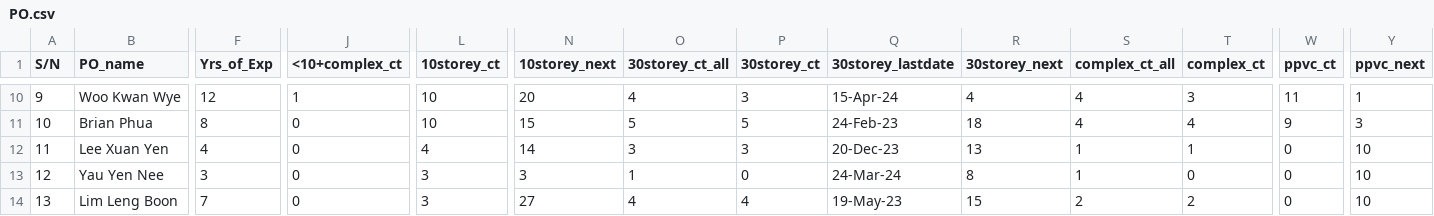
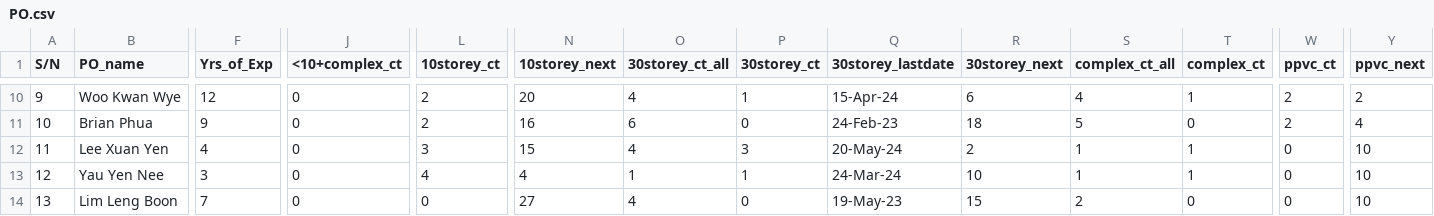
Before and after one commit to chin5oon/STassignment, a CSV file: PO.csv, drawn as a sheet; only a part is shown, gaps mark what is left out; the diff covers the shown part only; the diff names each change by its address in the sheet, - before the commit and + after, or states it on an @@ line.

```diff
--- a/PO.csv
+++ b/PO.csv
-J10 (<10+complex_ct): 1
+J10 (<10+complex_ct): 0
-L10:L11 (10storey_ct): 10
+L10:L11 (10storey_ct): 2
-P10 (30storey_ct): 3
+P10 (30storey_ct): 1
-R10 (30storey_next): 4
+R10 (30storey_next): 6
-T10 (complex_ct): 3
+T10 (complex_ct): 1
-W10 (ppvc_ct): 11
+W10 (ppvc_ct): 2
-Y10 (ppvc_next): 1
+Y10 (ppvc_next): 2
-F11 (Yrs_of_Exp): 8
+F11 (Yrs_of_Exp): 9
-N11 (10storey_next): 15
+N11 (10storey_next): 16
-O11 (30storey_ct_all): 5
+O11 (30storey_ct_all): 6
-P11 (30storey_ct): 5
+P11 (30storey_ct): 0
-S11 (complex_ct_all): 4
+S11 (complex_ct_all): 5
-T11 (complex_ct): 4
+T11 (complex_ct): 0
-W11 (ppvc_ct): 9
+W11 (ppvc_ct): 2
-Y11 (ppvc_next): 3
+Y11 (ppvc_next): 4
-L12 (10storey_ct): 4
+L12 (10storey_ct): 3
-N12 (10storey_next): 14
+N12 (10storey_next): 15
-O12 (30storey_ct_all): 3
+O12 (30storey_ct_all): 4
-Q12 (30storey_lastdate): 20-Dec-23
+Q12 (30storey_lastdate): 20-May-24
-R12 (30storey_next): 13
+R12 (30storey_next): 2
-L13 (10storey_ct): 3
+L13 (10storey_ct): 4
-N13 (10storey_next): 3
+N13 (10storey_next): 4
-P13 (30storey_ct): 0
+P13 (30storey_ct): 1
-R13 (30storey_next): 8
+R13 (30storey_next): 10
-T13 (complex_ct): 0
+T13 (complex_ct): 1
-L14 (10storey_ct): 3
+L14 (10storey_ct): 0
-P14 (30storey_ct): 4
+P14 (30storey_ct): 0
-T14 (complex_ct): 2
+T14 (complex_ct): 0
```
Also changed, not shown: 135 edited cells elsewhere in this file, PO_GBW.csv.
